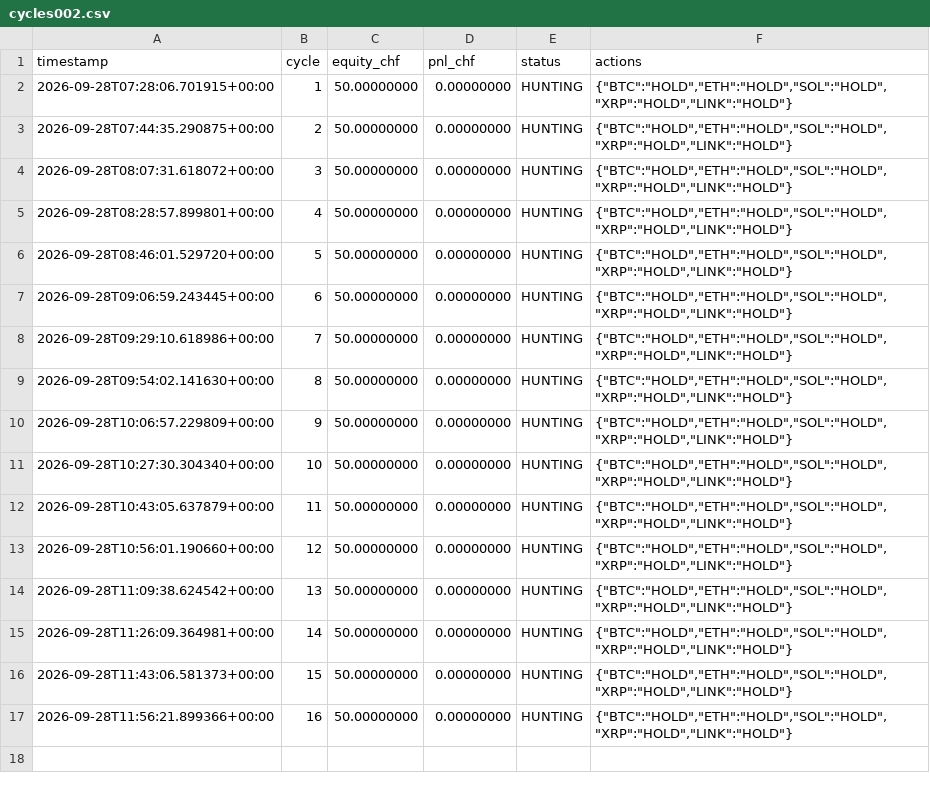
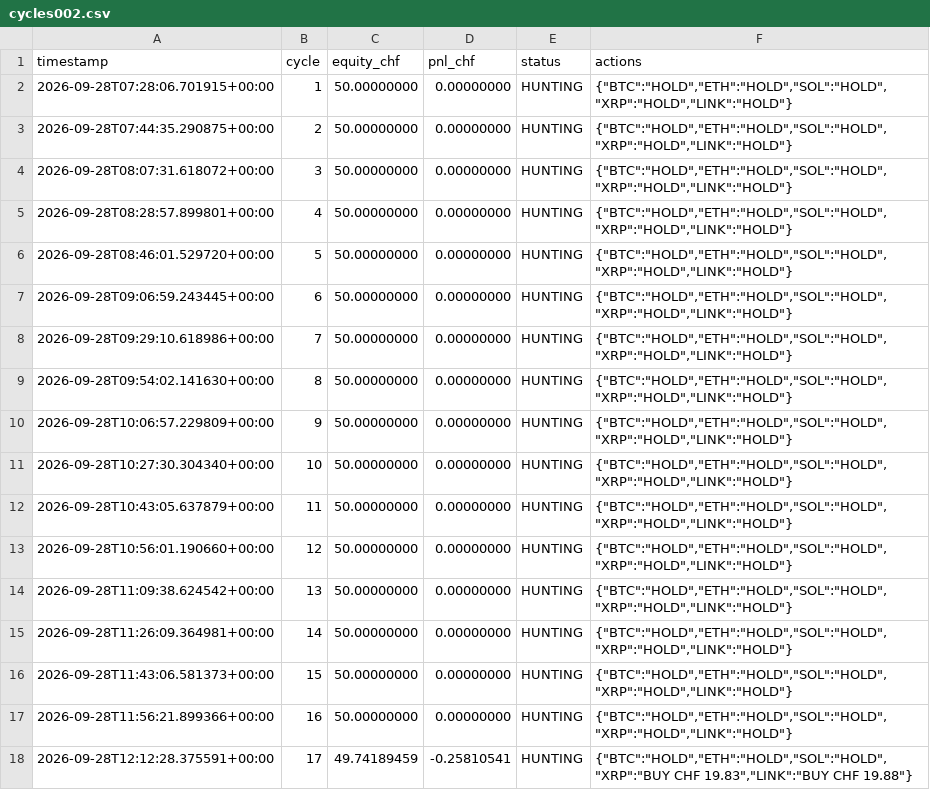
Before and after one commit to quitopiso-sys/agent001-test, a CSV file: cycles002.csv, drawn as a sheet; the diff names each change by its address in the sheet, - before the commit and + after, or states it on an @@ line.

Commit message:
AGENT-002 cycle 2026-09-28 12:12 UTC

```diff
--- a/cycles002.csv
+++ b/cycles002.csv
+row 18: 2026-09-28T12:12:28.375591+00:00 | 17 | 49.74189459 | -0.25810541 | HUNTING | {"BTC":"HOLD","ETH":"HOLD","SOL":"HOLD","XRP":"BUY CHF 19.83","LINK":"BUY CHF 19.88"}
```
Also changed, not shown: 5 other files.
